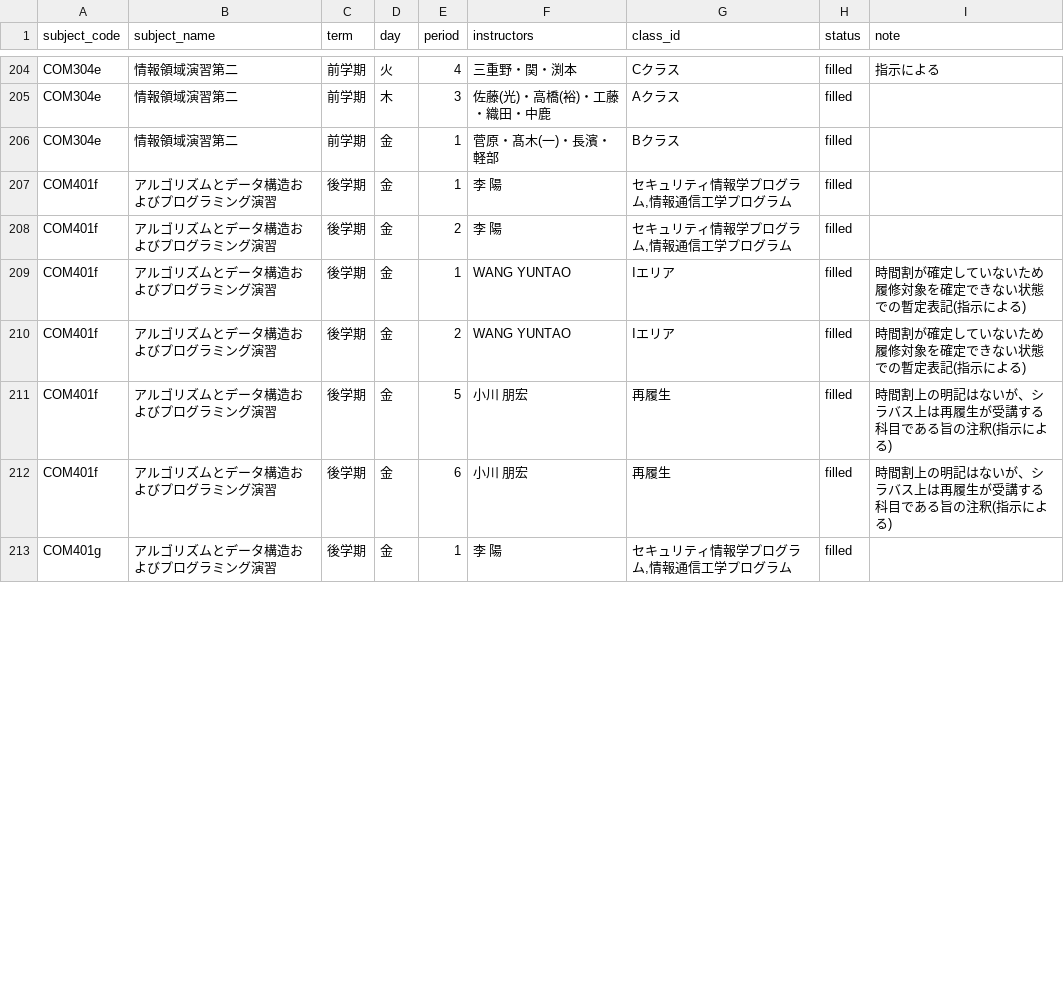
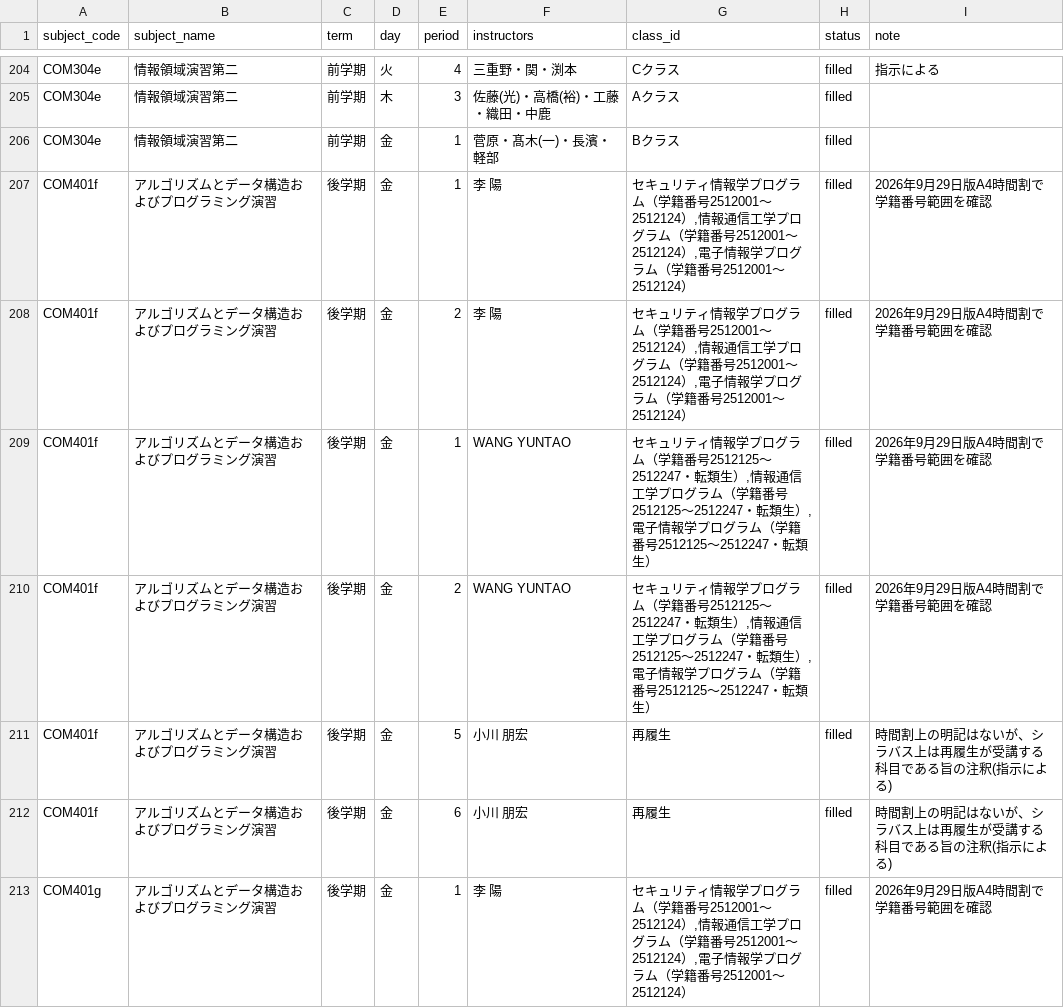
Before and after one commit to weedy-seadragon/uec-credit-route, a CSV file: data/timetable/class_assignment_filled.csv, drawn as a sheet; only a part is shown, gaps mark what is left out; the diff covers the shown part only.

```diff
--- a/data/timetable/class_assignment_filled.csv
+++ b/data/timetable/class_assignment_filled.csv
@@ -206,8 +206,8 @@ COM304e,情報領域演習第二,前学期,木,3,佐藤(光)・高橋(裕)・工
 COM304e,情報領域演習第二,前学期,金,1,菅原・髙木(一)・長濱・軽部,Bクラス,filled,
-COM401f,アルゴリズムとデータ構造およびプログラミング演習,後学期,金,1,李　陽,"セキュリティ情報学プログラム,情報通信工学プログラム",filled,
-COM401f,アルゴリズムとデータ構造およびプログラミング演習,後学期,金,2,李　陽,"セキュリティ情報学プログラム,情報通信工学プログラム",filled,
-COM401f,アルゴリズムとデータ構造およびプログラミング演習,後学期,金,1,WANG YUNTAO,Iエリア,filled,時間割が確定していないため履修対象を確定できない状態での暫定表記(指示による)
-COM401f,アルゴリズムとデータ構造およびプログラミング演習,後学期,金,2,WANG YUNTAO,Iエリア,filled,時間割が確定していないため履修対象を確定できない状態での暫定表記(指示による)
+COM401f,アルゴリズムとデータ構造およびプログラミング演習,後学期,金,1,李　陽,"セキュリティ情報学プログラム（学籍番号2512001～2512124）,情報通信工学プログラム（学籍番号2512001～2512124）,電子情報学プログラム（学籍番号2512001～2512124）",filled,2026年9月29日版A4時間割で学籍番号範囲を確認
+COM401f,アルゴリズムとデータ構造およびプログラミング演習,後学期,金,2,李　陽,"セキュリティ情報学プログラム（学籍番号2512001～2512124）,情報通信工学プログラム（学籍番号2512001～2512124）,電子情報学プログラム（学籍番号2512001～2512124）",filled,2026年9月29日版A4時間割で学籍番号範囲を確認
+COM401f,アルゴリズムとデータ構造およびプログラミング演習,後学期,金,1,WANG YUNTAO,"セキュリティ情報学プログラム（学籍番号2512125～2512247・転類生）,情報通信工学プログラム（学籍番号2512125～2512247・転類生）,電子情報学プログラム（学籍番号2512125～2512247・転類生）",filled,2026年9月29日版A4時間割で学籍番号範囲を確認
+COM401f,アルゴリズムとデータ構造およびプログラミング演習,後学期,金,2,WANG YUNTAO,"セキュリティ情報学プログラム（学籍番号2512125～2512247・転類生）,情報通信工学プログラム（学籍番号2512125～2512247・転類生）,電子情報学プログラム（学籍番号2512125～2512247・転類生）",filled,2026年9月29日版A4時間割で学籍番号範囲を確認
 COM401f,アルゴリズムとデータ構造およびプログラミング演習,後学期,金,5,小川　朋宏,再履生,filled,時間割上の明記はないが、シラバス上は再履生が受講する科目である旨の注釈(指示による)
 COM401f,アルゴリズムとデータ構造およびプログラミング演習,後学期,金,6,小川　朋宏,再履生,filled,時間割上の明記はないが、シラバス上は再履生が受講する科目である旨の注釈(指示による)
-COM401g,アルゴリズムとデータ構造およびプログラミング演習,後学期,金,1,李　陽,"セキュリティ情報学プログラム,情報通信工学プログラム",filled,
+COM401g,アルゴリズムとデータ構造およびプログラミング演習,後学期,金,1,李　陽,"セキュリティ情報学プログラム（学籍番号2512001～2512124）,情報通信工学プログラム（学籍番号2512001～2512124）,電子情報学プログラム（学籍番号2512001～2512124）",filled,2026年9月29日版A4時間割で学籍番号範囲を確認
```
Also changed, not shown: 52 edited cells elsewhere in this file, 13 other files.
